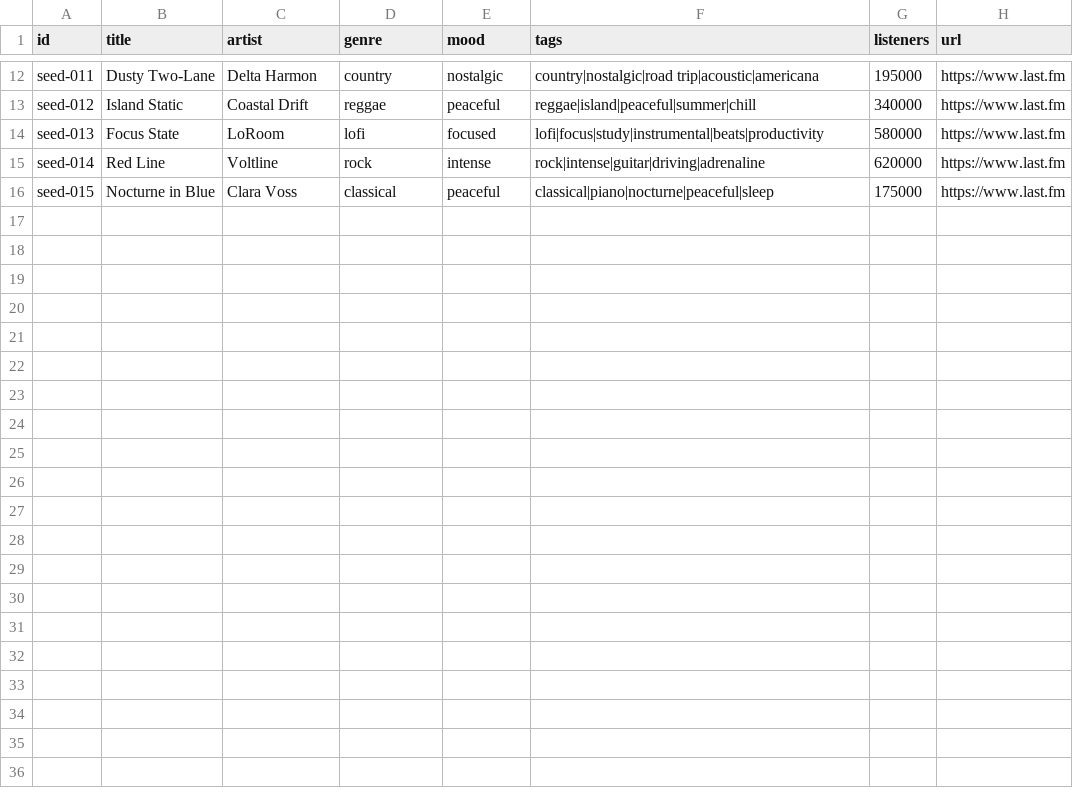
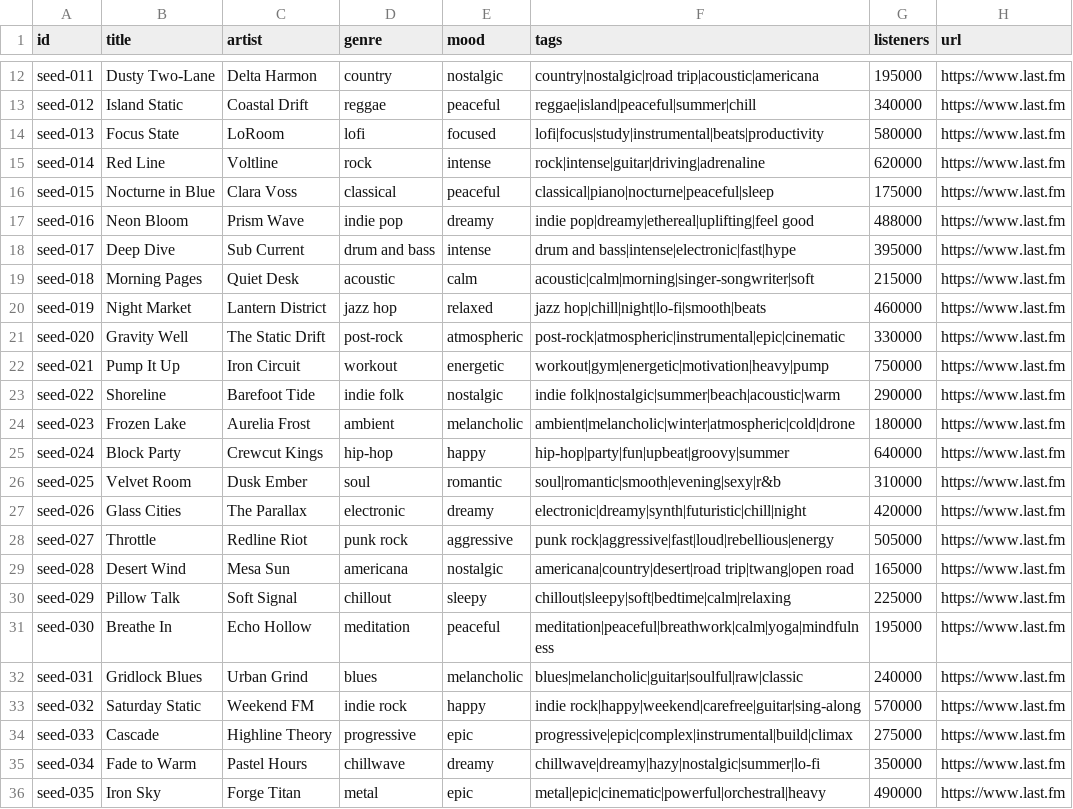
Before and after one commit to Vemmie/applied-rag-music-recommender, a CSV file: data/favorite_songs.csv, drawn as a sheet; only a part is shown, gaps mark what is left out.

Commit message:
Added more favorite songs, added requirements for venv, and created a git ignore

```diff
--- a/data/favorite_songs.csv
+++ b/data/favorite_songs.csv
@@ -16 +16,21 @@ seed-014,Red Line,Voltline,rock,intense,rock|intense|guitar|driving|adrenaline,6
 seed-015,Nocturne in Blue,Clara Voss,classical,peaceful,classical|piano|nocturne|peaceful|sleep,175000,https://www.last.fm
+seed-016,Neon Bloom,Prism Wave,indie pop,dreamy,indie pop|dreamy|ethereal|uplifting|feel good,488000,https://www.last.fm
+seed-017,Deep Dive,Sub Current,drum and bass,intense,drum and bass|intense|electronic|fast|hype,395000,https://www.last.fm
+seed-018,Morning Pages,Quiet Desk,acoustic,calm,acoustic|calm|morning|singer-songwriter|soft,215000,https://www.last.fm
+seed-019,Night Market,Lantern District,jazz hop,relaxed,jazz hop|chill|night|lo-fi|smooth|beats,460000,https://www.last.fm
+seed-020,Gravity Well,The Static Drift,post-rock,atmospheric,post-rock|atmospheric|instrumental|epic|cinematic,330000,https://www.last.fm
+seed-021,Pump It Up,Iron Circuit,workout,energetic,workout|gym|energetic|motivation|heavy|pump,750000,https://www.last.fm
+seed-022,Shoreline,Barefoot Tide,indie folk,nostalgic,indie folk|nostalgic|summer|beach|acoustic|warm,290000,https://www.last.fm
+seed-023,Frozen Lake,Aurelia Frost,ambient,melancholic,ambient|melancholic|winter|atmospheric|cold|drone,180000,https://www.last.fm
+seed-024,Block Party,Crewcut Kings,hip-hop,happy,hip-hop|party|fun|upbeat|groovy|summer,640000,https://www.last.fm
+seed-025,Velvet Room,Dusk Ember,soul,romantic,soul|romantic|smooth|evening|sexy|r&b,310000,https://www.last.fm
+seed-026,Glass Cities,The Parallax,electronic,dreamy,electronic|dreamy|synth|futuristic|chill|night,420000,https://www.last.fm
+seed-027,Throttle,Redline Riot,punk rock,aggressive,punk rock|aggressive|fast|loud|rebellious|energy,505000,https://www.last.fm
+seed-028,Desert Wind,Mesa Sun,americana,nostalgic,americana|country|desert|road trip|twang|open road,165000,https://www.last.fm
+seed-029,Pillow Talk,Soft Signal,chillout,sleepy,chillout|sleepy|soft|bedtime|calm|relaxing,225000,https://www.last.fm
+seed-030,Breathe In,Echo Hollow,meditation,peaceful,meditation|peaceful|breathwork|calm|yoga|mindfulness,195000,https://www.last.fm
+seed-031,Gridlock Blues,Urban Grind,blues,melancholic,blues|melancholic|guitar|soulful|raw|classic,240000,https://www.last.fm
+seed-032,Saturday Static,Weekend FM,indie rock,happy,indie rock|happy|weekend|carefree|guitar|sing-along,570000,https://www.last.fm
+seed-033,Cascade,Highline Theory,progressive,epic,progressive|epic|complex|instrumental|build|climax,275000,https://www.last.fm
+seed-034,Fade to Warm,Pastel Hours,chillwave,dreamy,chillwave|dreamy|hazy|nostalgic|summer|lo-fi,350000,https://www.last.fm
+seed-035,Iron Sky,Forge Titan,metal,epic,metal|epic|cinematic|powerful|orchestral|heavy,490000,https://www.last.fm
```
Also changed, not shown: 2 other files.
